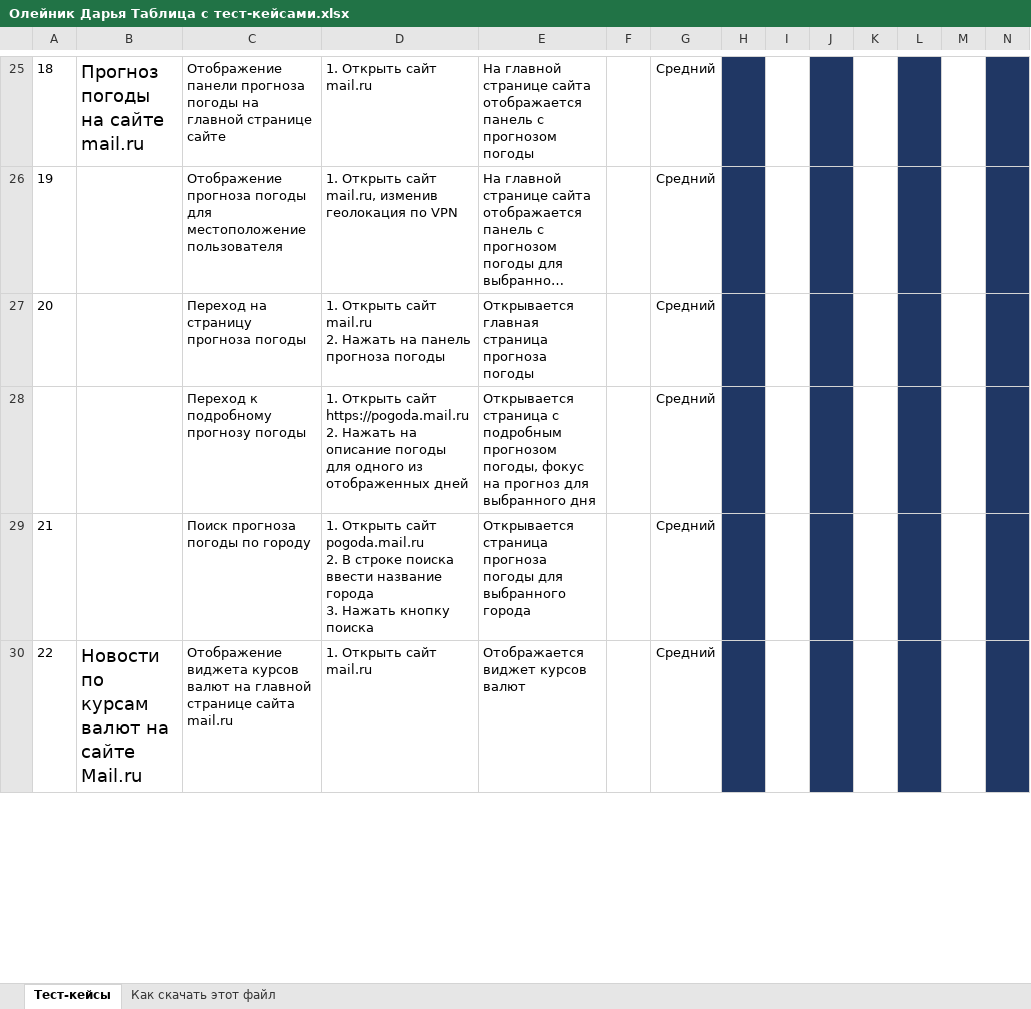
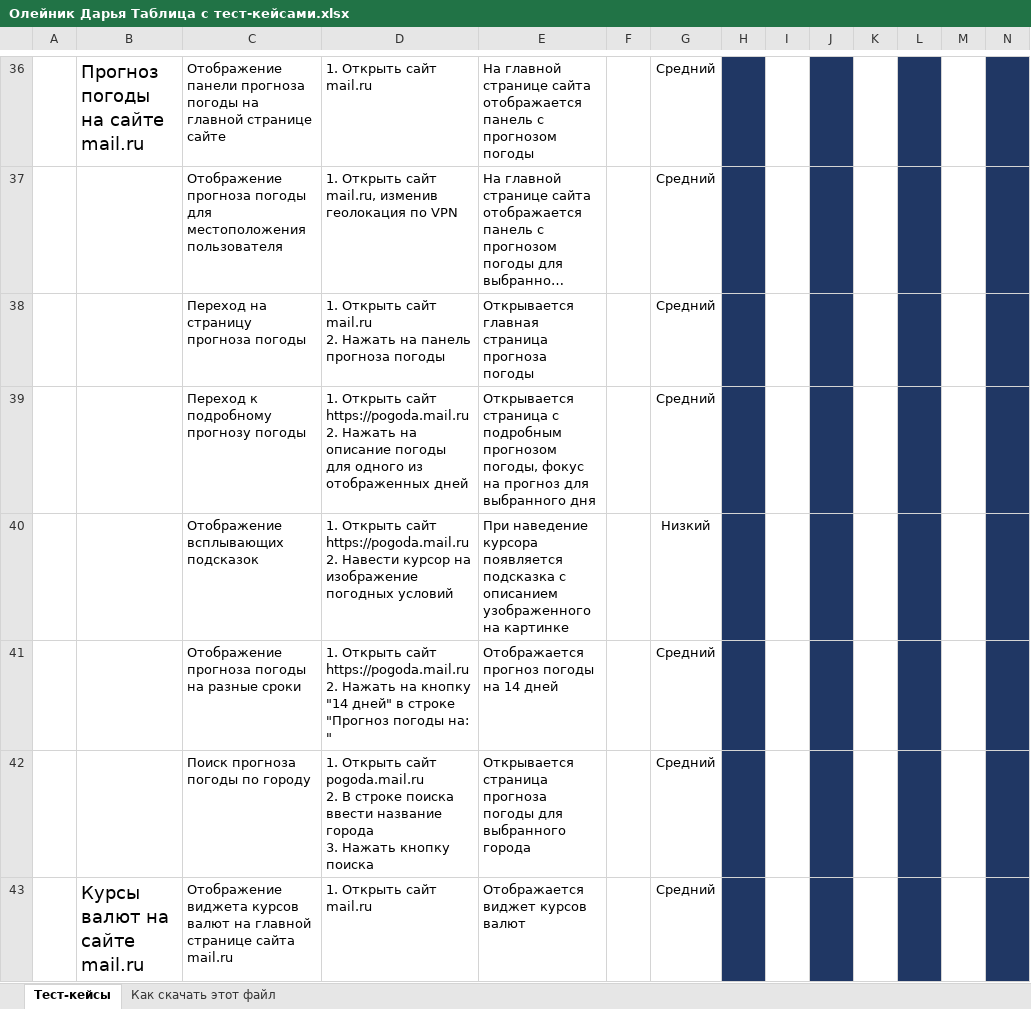
Before and after one commit to dariaall/OleinikDaria_QAqourse, an Excel workbook: Олейник Дарья Таблица с тест-кейсами.xlsx, sheet Тест-кейсы, drawn as a sheet; only a part is shown, gaps mark what is left out; long unchanged cells end in …; values as stored, in another font and other column widths than the file's, no borders; addresses are those after the commit; rows hold the shown columns only; ↵ is a line break in a cell; the diff covers the shown part only; the diff names each change by its address in the sheet, - before the commit and + after, or states it on an @@ line.

Commit message:
Update Олейник Дарья Таблица с тест-кейсами.xlsx

```diff
--- a/Олейник Дарья Таблица с тест-кейсами.xlsx (sheet Тест-кейсы)
+++ b/Олейник Дарья Таблица с тест-кейсами.xlsx (sheet Тест-кейсы)
-A36: 18
+A36: (empty)
-A37: 19
+A37: (empty)
-C37: …погоды для местоположение пользователя
+C37: …погоды для местоположения пользователя
-A38: 20
+A38: (empty)
+row 40:  |  | Отображение всплывающих подсказок | 1. Открыть сайт https://pogoda.mail.ru ↵ 2. Навести курсор на изображение погодных условий | При наведение курсора появляется подсказка с описанием узображенного на картинке |  | Низкий
+row 41:  |  | Отображение прогноза погоды на разные сроки | 1. Открыть сайт https://pogoda.mail.ru ↵ 2. Нажать на кнопку "14 дней" в строке "Прогноз погоды на: " | Отображается прогноз погоды на 14 дней |  | Средний
-A42: 21
+A42: (empty)
-A43: 22
+A43: (empty)
-B43: Новости по курсам валют на сайте Mail.ru
+B43: Курсы валют на сайте mail.ru
```
Also changed, not shown: 19 added rows, 7 removed rows, 43 edited cells and cell formats elsewhere in this sheet.
